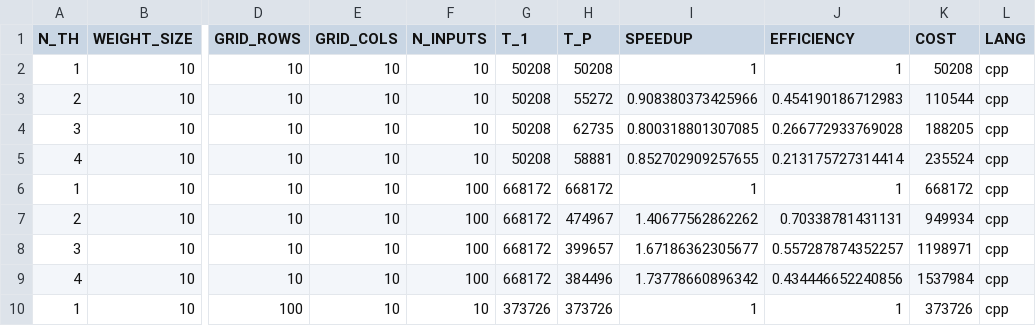
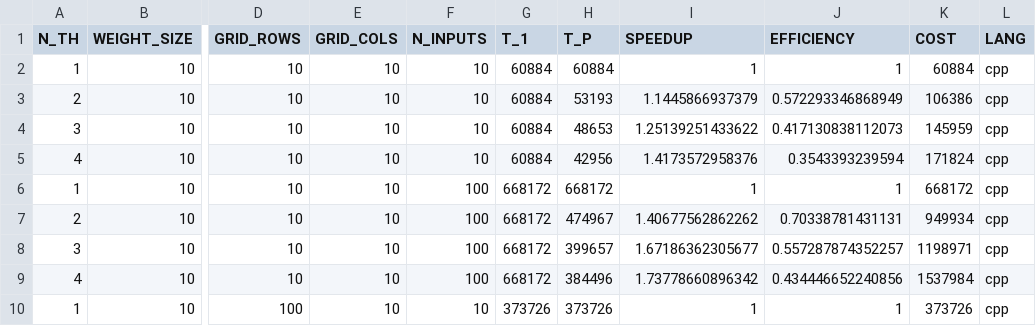
Before and after one commit to bcorrad/CppParSOM, a CSV file: reports/report_cpp.csv, drawn as a sheet; only a part is shown, gaps mark what is left out; the diff names each change by its address in the sheet, - before the commit and + after, or states it on an @@ line.

```diff
--- a/reports/report_cpp.csv
+++ b/reports/report_cpp.csv
-G2:G5 (T_1): 50208
+G2:G5 (T_1): 60884
-H2 (T_P): 50208
+H2 (T_P): 60884
-K2 (COST): 50208
+K2 (COST): 60884
-H3 (T_P): 55272
+H3 (T_P): 53193
-I3 (SPEEDUP): 0.908380373425966
+I3 (SPEEDUP): 1.1445866937379
-J3 (EFFICIENCY): 0.454190186712983
+J3 (EFFICIENCY): 0.572293346868949
-K3 (COST): 110544
+K3 (COST): 106386
-H4 (T_P): 62735
+H4 (T_P): 48653
-I4 (SPEEDUP): 0.800318801307085
+I4 (SPEEDUP): 1.25139251433622
-J4 (EFFICIENCY): 0.266772933769028
+J4 (EFFICIENCY): 0.417130838112073
-K4 (COST): 188205
+K4 (COST): 145959
-H5 (T_P): 58881
+H5 (T_P): 42956
-I5 (SPEEDUP): 0.852702909257655
+I5 (SPEEDUP): 1.4173572958376
-J5 (EFFICIENCY): 0.213175727314414
+J5 (EFFICIENCY): 0.3543393239594
-K5 (COST): 235524
+K5 (COST): 171824
```
Also changed, not shown: reports/report_cpp_adv_dynamic.csv, reports/report_cpp_adv_static.csv, 10 other files.
